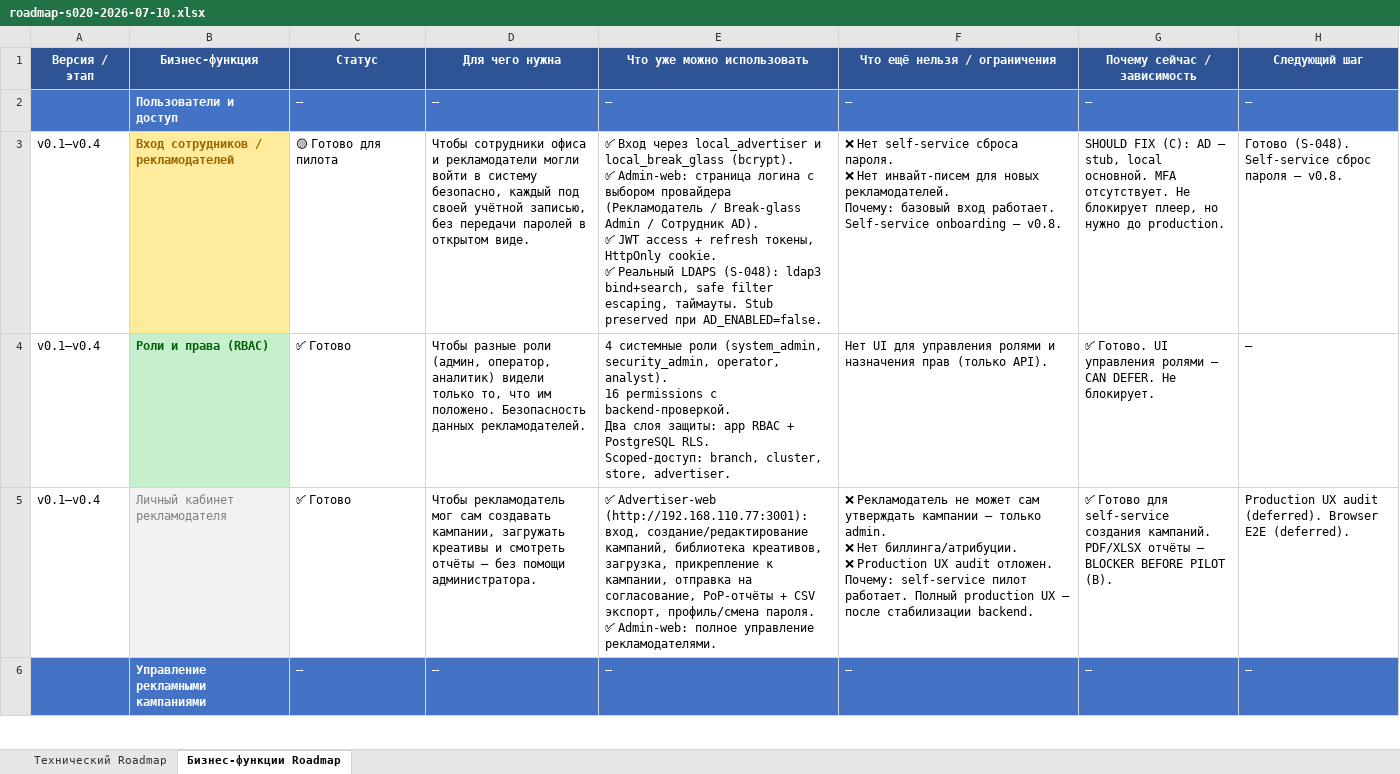
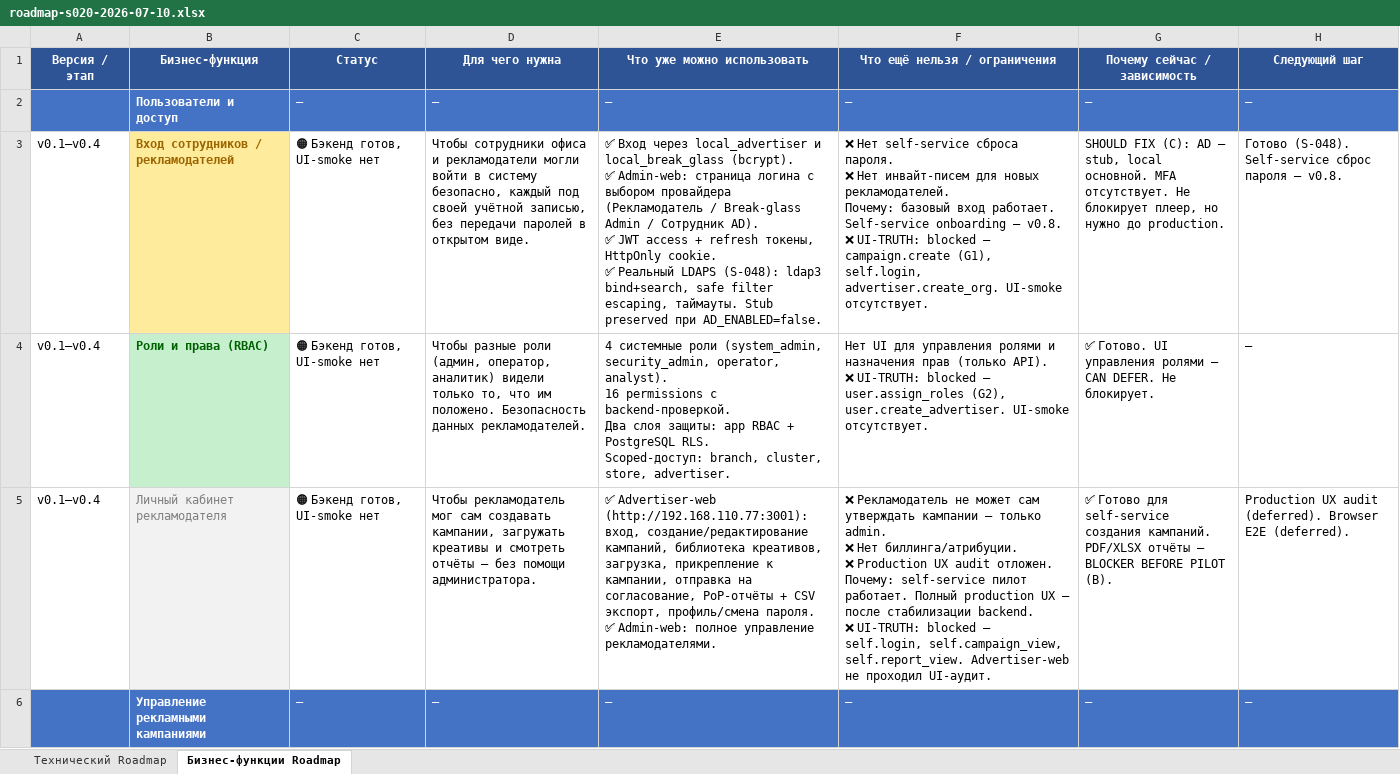
Before and after one commit to santanas-dev/retail-media-platform-enterprise, an Excel workbook: docs/product/roadmap-s020-2026-07-10.xlsx, sheet Бизнес-функции Roadmap, drawn as a sheet; only a part is shown; values as stored, in another font and other column widths than the file's, no borders; ↵ is a line break in a cell; the diff covers the shown part only; the diff names each change by its address in the sheet, - before the commit and + after, or states it on an @@ line.

Commit message:
RECONCILE-001: roadmap overclaims removed — 7 rows, honest statuses
- 7 business functions: «Готово» → «🟠 Бэкенд готов, UI-smoke нет»
- Rows: 3 (Вход), 4 (Роли), 5 (Кабинет), 7 (Кампании), 8 (Согласование), 9 (Креативы), 22 (Инвентарь)
- Limitations updated with blocked journey IDs (G1–G4, campaign.create, user.assign_roles, self.*, inventory.*)
- Workbook structure preserved: 2 sheets, 50×8
- Consistency audit: 0 violations
- Next: G1-FIX

```diff
--- a/docs/product/roadmap-s020-2026-07-10.xlsx (sheet Бизнес-функции Roadmap)
+++ b/docs/product/roadmap-s020-2026-07-10.xlsx (sheet Бизнес-функции Roadmap)
-C3 (Статус): 🟡 Готово для пилота
+C3 (Статус): 🟠 Бэкенд готов, UI-smoke нет
-F3 (Что ещё нельзя / ограничения): …— v0.8.
+F3 (Что ещё нельзя / ограничения): …— v0.8. ↵ ❌ UI-TRUTH: blocked — campaign.create (G1), self.login, advertiser.create_org. UI-smoke отсутствует.
-C4:C5 (Статус): ✅ Готово
+C4:C5 (Статус): 🟠 Бэкенд готов, UI-smoke нет
-F4 (Что ещё нельзя / ограничения): …(только API).
+F4 (Что ещё нельзя / ограничения): …(только API). ↵ ❌ UI-TRUTH: blocked — user.assign_roles (G2), user.create_advertiser. UI-smoke отсутствует.
-F5 (Что ещё нельзя / ограничения): …стабилизации backend.
+F5 (Что ещё нельзя / ограничения): …стабилизации backend. ↵ ❌ UI-TRUTH: blocked — self.login, self.campaign_view, self.report_view. Advertiser-web не проходил UI-аудит.
```
Also changed, not shown: 8 edited cells elsewhere in this sheet, 1 other file.
